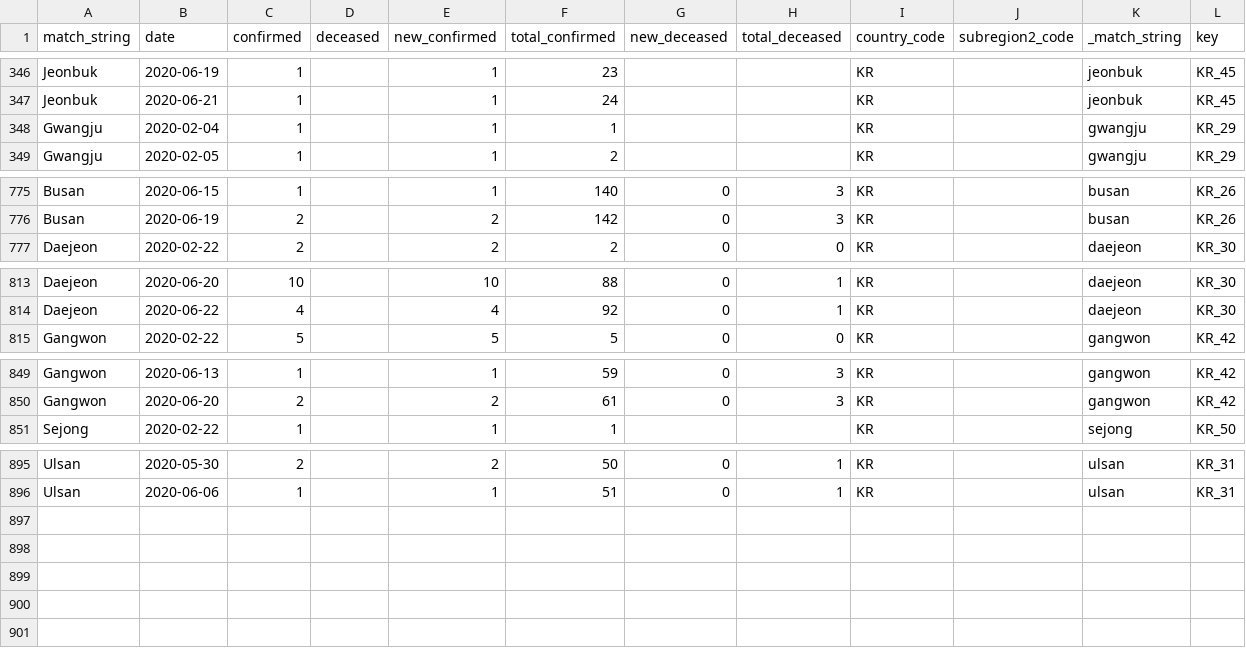
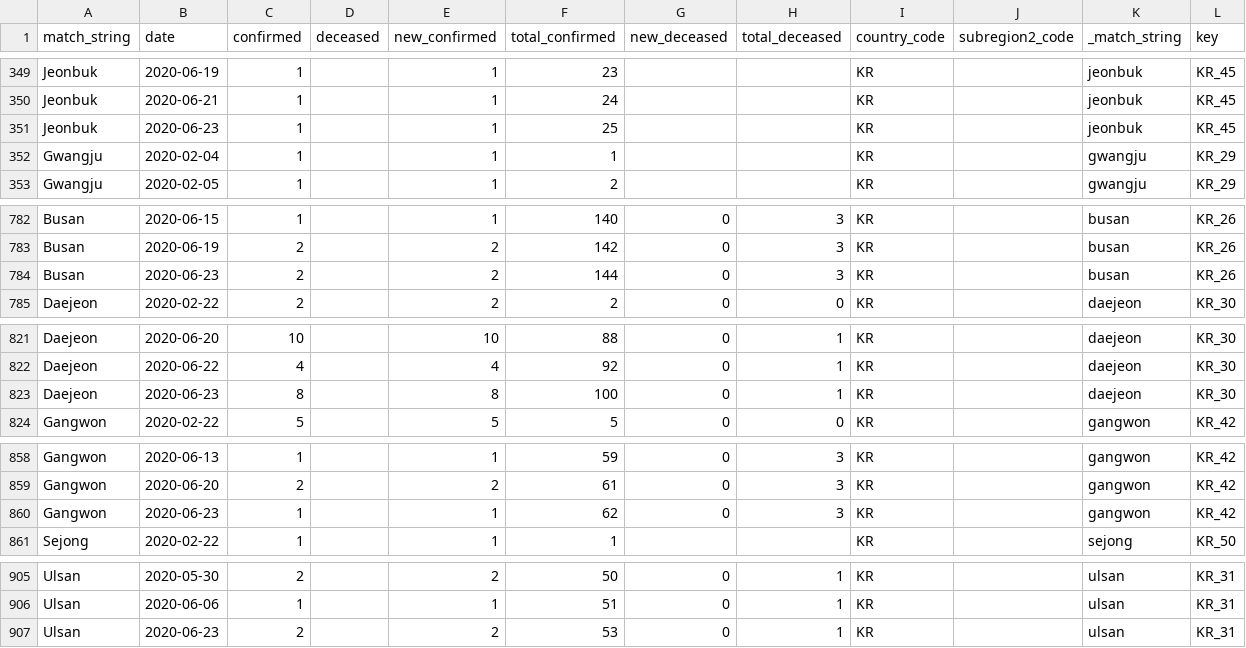
Before and after one commit to Aerlinger/data, a CSV file: output/intermediate/71828122-26d9-5843-9819-3aa5bc27ddbc.csv, drawn as a sheet; only a part is shown, gaps mark what is left out; the diff covers the shown part only.

```diff
--- a/output/intermediate/71828122-26d9-5843-9819-3aa5bc27ddbc.csv
+++ b/output/intermediate/71828122-26d9-5843-9819-3aa5bc27ddbc.csv
@@ -347,2 +350,3 @@ Jeonbuk,2020-06-19,1,,1,23,,,KR,,jeonbuk,KR_45
 Jeonbuk,2020-06-21,1,,1,24,,,KR,,jeonbuk,KR_45
+Jeonbuk,2020-06-23,1,,1,25,,,KR,,jeonbuk,KR_45
 Gwangju,2020-02-04,1,,1,1,,,KR,,gwangju,KR_29
@@ -776,2 +783,3 @@ Busan,2020-06-15,1,,1,140,0,3,KR,,busan,KR_26
 Busan,2020-06-19,2,,2,142,0,3,KR,,busan,KR_26
+Busan,2020-06-23,2,,2,144,0,3,KR,,busan,KR_26
 Daejeon,2020-02-22,2,,2,2,0,0,KR,,daejeon,KR_30
@@ -814,2 +822,3 @@ Daejeon,2020-06-20,10,,10,88,0,1,KR,,daejeon,KR_30
 Daejeon,2020-06-22,4,,4,92,0,1,KR,,daejeon,KR_30
+Daejeon,2020-06-23,8,,8,100,0,1,KR,,daejeon,KR_30
 Gangwon,2020-02-22,5,,5,5,0,0,KR,,gangwon,KR_42
@@ -850,2 +859,3 @@ Gangwon,2020-06-13,1,,1,59,0,3,KR,,gangwon,KR_42
 Gangwon,2020-06-20,2,,2,61,0,3,KR,,gangwon,KR_42
+Gangwon,2020-06-23,1,,1,62,0,3,KR,,gangwon,KR_42
 Sejong,2020-02-22,1,,1,1,,,KR,,sejong,KR_50
@@ -896 +906,2 @@ Ulsan,2020-05-30,2,,2,50,0,1,KR,,ulsan,KR_31
 Ulsan,2020-06-06,1,,1,51,0,1,KR,,ulsan,KR_31
+Ulsan,2020-06-23,2,,2,53,0,1,KR,,ulsan,KR_31
```
Also changed, not shown: 6 added rows elsewhere in this file, output/intermediate/15658771-6084-5c7f-b7dd-a5a4fecd16df.csv, output/intermediate/1cf485ae-f803-5371-9c03-8c3caeea7f60.csv, 35 other files.
